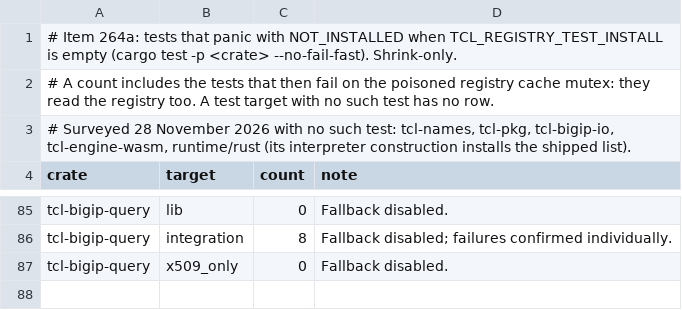
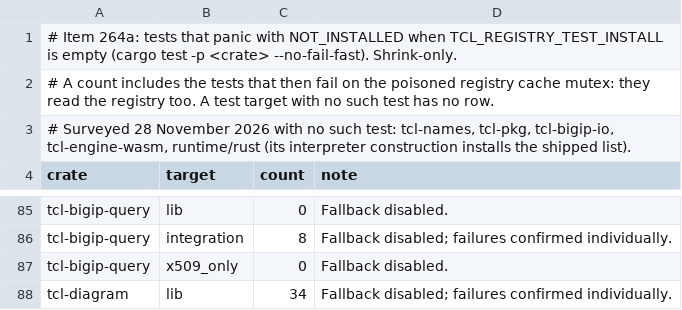
Before and after one commit to bitwisecook/tcl-lsp, a TSV file: docs/work/name-handling/ownership/registry-test-moves.tsv, drawn as a sheet; only a part is shown, gaps mark what is left out; the diff names each change by its address in the sheet, - before the commit and + after, or states it on an @@ line.

```diff
--- a/docs/work/name-handling/ownership/registry-test-moves.tsv
+++ b/docs/work/name-handling/ownership/registry-test-moves.tsv
+row 88: tcl-diagram | lib | 34 | Fallback disabled; failures confirmed individually.
```
Also changed, not shown: scripts/dev/rust-test-binary-shards.tsv, 16 other files.
